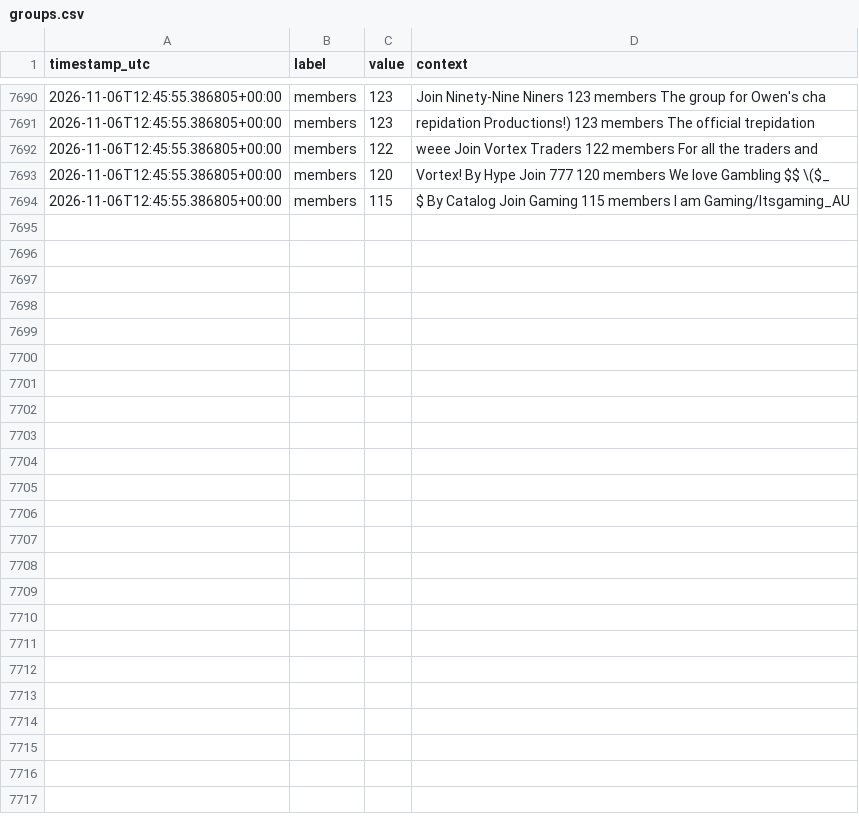
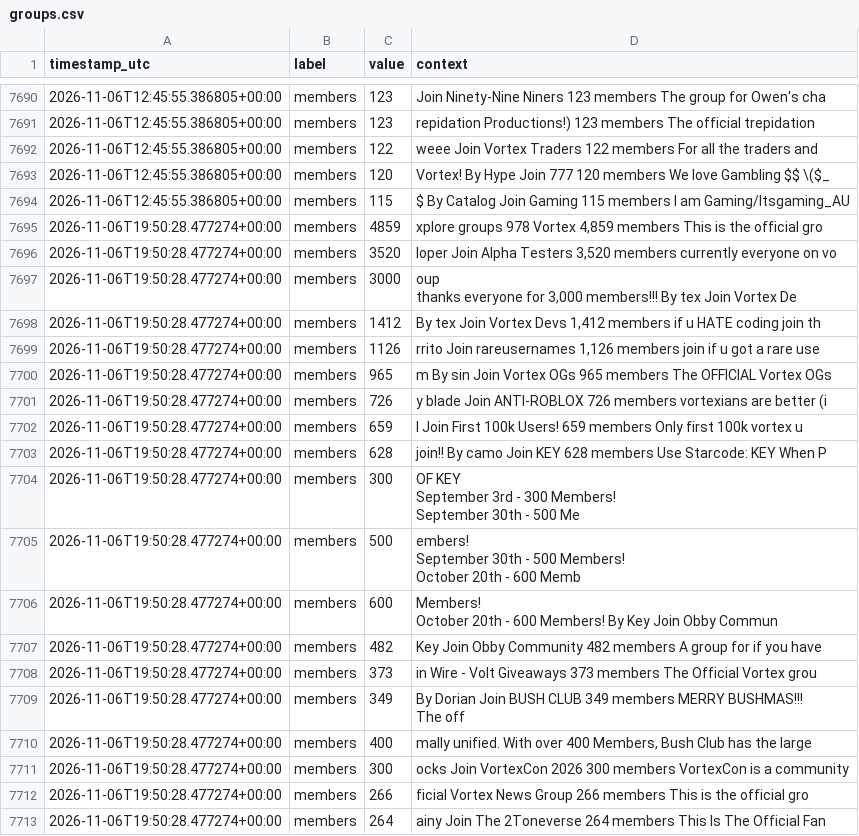
Before and after one commit to igakojp/playvortex-monitor-log, a CSV file: stats/groups.csv, drawn as a sheet; only a part is shown, gaps mark what is left out; ↵ is a line break in a cell; the diff covers the shown part only; the diff names each change by its address in the sheet, - before the commit and + after, or states it on an @@ line.

```diff
--- a/stats/groups.csv
+++ b/stats/groups.csv
+row 7695: 2026-11-06T19:50:28.477274+00:00 | members | 4859 | xplore groups 978 Vortex 4,859 members This is the official gro
+row 7696: 2026-11-06T19:50:28.477274+00:00 | members | 3520 | loper Join Alpha Testers 3,520 members currently everyone on vo
+row 7697: 2026-11-06T19:50:28.477274+00:00 | members | 3000 | oup ↵ thanks everyone for 3,000 members!!! By tex Join Vortex De
+row 7698: 2026-11-06T19:50:28.477274+00:00 | members | 1412 | By tex Join Vortex Devs 1,412 members if u HATE coding join th
+row 7699: 2026-11-06T19:50:28.477274+00:00 | members | 1126 | rrito Join rareusernames 1,126 members join if u got a rare use
+row 7700: 2026-11-06T19:50:28.477274+00:00 | members | 965 | m By sin Join Vortex OGs 965 members The OFFICIAL Vortex OGs
+row 7701: 2026-11-06T19:50:28.477274+00:00 | members | 726 | y blade Join ANTI-ROBLOX 726 members vortexians are better (i
+row 7702: 2026-11-06T19:50:28.477274+00:00 | members | 659 | I Join First 100k Users! 659 members Only first 100k vortex u
+row 7703: 2026-11-06T19:50:28.477274+00:00 | members | 628 | join!! By camo Join KEY 628 members Use Starcode: KEY When P
+row 7704: 2026-11-06T19:50:28.477274+00:00 | members | 300 | OF KEY ↵ September 3rd - 300 Members! ↵ September 30th - 500 Me
+row 7705: 2026-11-06T19:50:28.477274+00:00 | members | 500 | embers! ↵ September 30th - 500 Members! ↵ October 20th - 600 Memb
+row 7706: 2026-11-06T19:50:28.477274+00:00 | members | 600 | Members! ↵ October 20th - 600 Members! By Key Join Obby Commun
+row 7707: 2026-11-06T19:50:28.477274+00:00 | members | 482 | Key Join Obby Community 482 members A group for if you have
+row 7708: 2026-11-06T19:50:28.477274+00:00 | members | 373 | in Wire - Volt Giveaways 373 members The Official Vortex grou
+row 7709: 2026-11-06T19:50:28.477274+00:00 | members | 349 | By Dorian Join BUSH CLUB 349 members MERRY BUSHMAS!!! ↵ The off
+row 7710: 2026-11-06T19:50:28.477274+00:00 | members | 400 | mally unified. With over 400 Members, Bush Club has the large
+row 7711: 2026-11-06T19:50:28.477274+00:00 | members | 300 | ocks Join VortexCon 2026 300 members VortexCon is a community
+row 7712: 2026-11-06T19:50:28.477274+00:00 | members | 266 | ficial Vortex News Group 266 members This is the official gro
+row 7713: 2026-11-06T19:50:28.477274+00:00 | members | 264 | ainy Join The 2Toneverse 264 members This Is The Official Fan
```
Also changed, not shown: 16 added rows elsewhere in this file, stats/profile_user1.csv, 3 other files.
